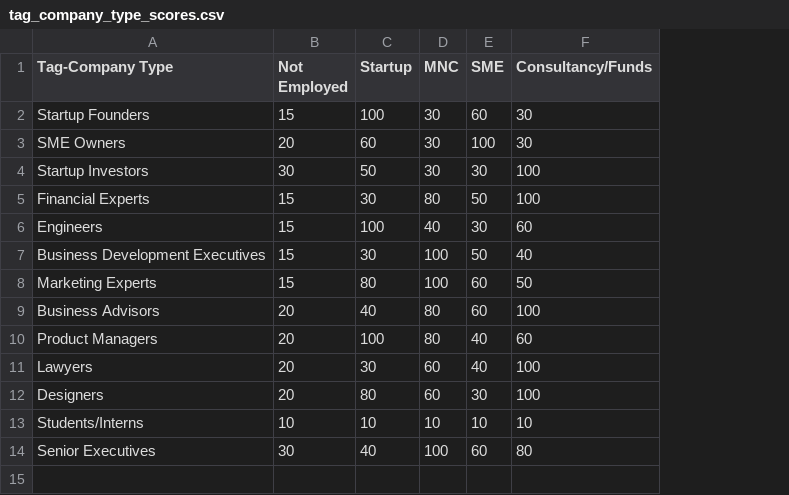
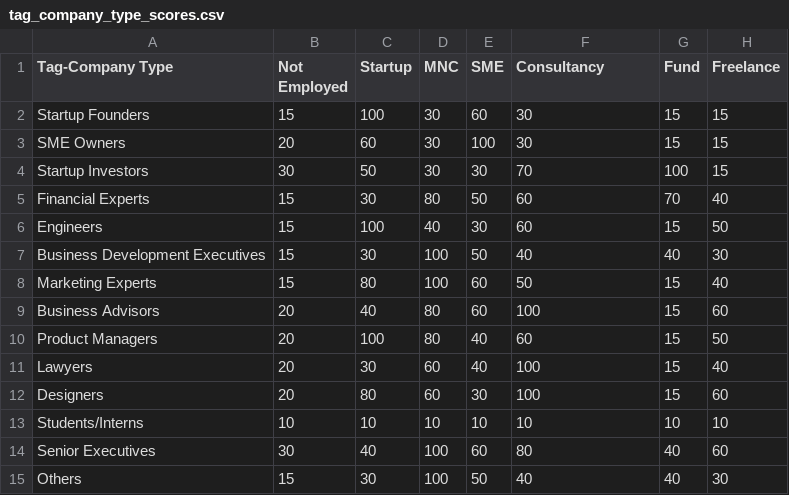
Before and after one commit to vigneshprasad/crater-back, a CSV file: app/matching/data/tag_company_type_scores.csv, drawn as a sheet; the diff names each change by its address in the sheet, - before the commit and + after, or states it on an @@ line.

Commit message:
Added migrations. Made changes to coompany type and tags

```diff
--- a/app/matching/data/tag_company_type_scores.csv
+++ b/app/matching/data/tag_company_type_scores.csv
+column G (Fund), rows 2-14: 15 | 15 | 100 | 70 | 15 | 40 | 15 | 15 | 15 | 15 | 15 | 10 | 40
+column H (Freelance), rows 2-14: 15 | 15 | 15 | 40 | 50 | 30 | 40 | 60 | 50 | 40 | 60 | 10 | 60
-F1: Consultancy/Funds
+F1: Consultancy
-F4 (Consultancy): 100
+F4 (Consultancy): 70
-F5 (Consultancy): 100
+F5 (Consultancy): 60
+row 15: Others | 15 | 30 | 100 | 50 | 40 | 40 | 30
```
Also changed, not shown: app/matching/data/tag_experience_scores.csv, 13 other files.
